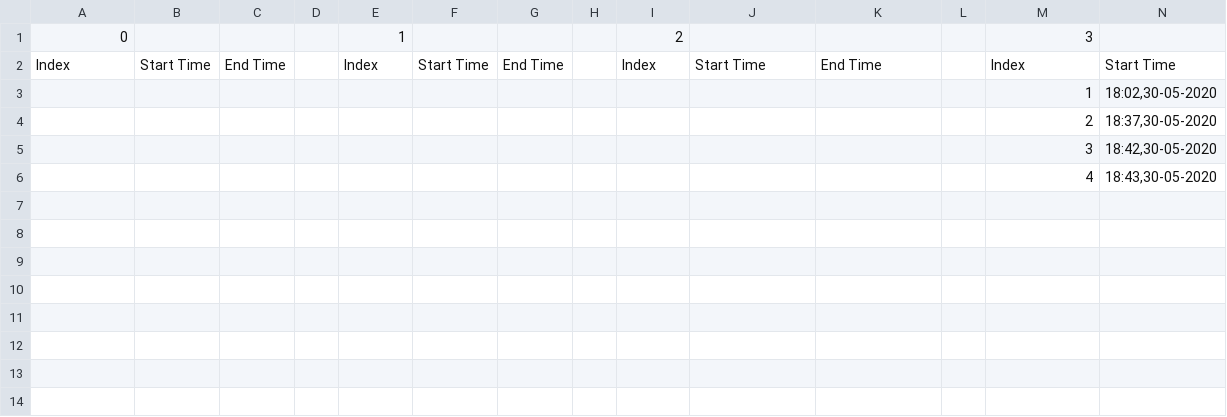
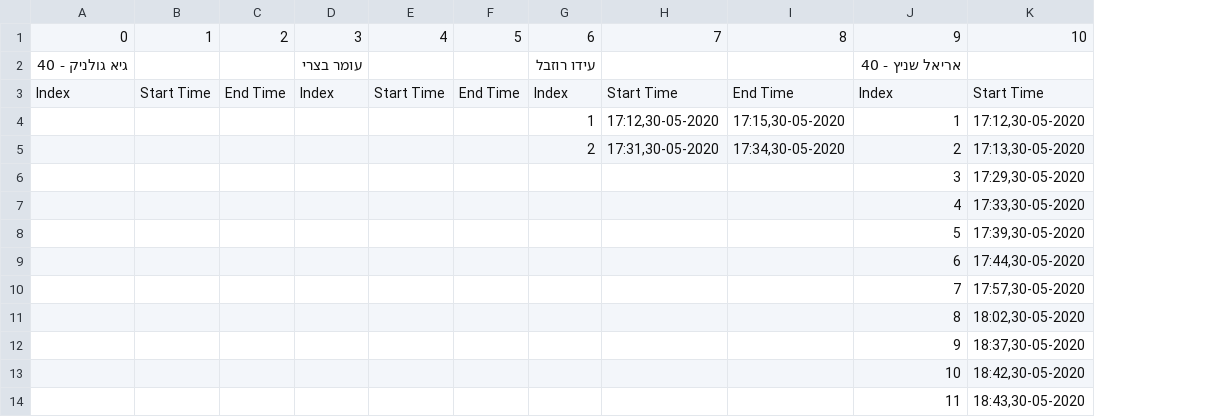
Before and after one commit to Royz2123/Whatsapp-Bot, a CSV file: contacts.csv, drawn as a sheet; only a part is shown; removed rows and columns are numbered as before the commit, all else as after; rows hold the shown columns only; the diff names each change by its address in the sheet, - before the commit and + after, or states it on an @@ line.

```diff
--- a/contacts.csv
+++ b/contacts.csv
-column D, empty
-column H, empty
-column L, empty
-row 1: 0 |  |  |  | 1 |  |  |  | 2 |  |  |  | 3
+row 1: 0 | 1 | 2 | 3 | 4 | 5 | 6 | 7 | 8 | 9 | 10
+row 2: גיא גולניק - 40 |  |  | עומר בצרי |  |  | עידו רוזבל |  |  | אריאל שניץ - 40
+row 4:  |  |  |  |  |  | 1 | 17:12,30-05-2020 | 17:15,30-05-2020 | 1 | 17:12,30-05-2020
+row 5:  |  |  |  |  |  | 2 | 17:31,30-05-2020 | 17:34,30-05-2020 | 2 | 17:13,30-05-2020
+row 6:  |  |  |  |  |  |  |  |  | 3 | 17:29,30-05-2020
+row 7:  |  |  |  |  |  |  |  |  | 4 | 17:33,30-05-2020
+row 8:  |  |  |  |  |  |  |  |  | 5 | 17:39,30-05-2020
+row 9:  |  |  |  |  |  |  |  |  | 6 | 17:44,30-05-2020
+row 10:  |  |  |  |  |  |  |  |  | 7 | 17:57,30-05-2020
-J11: 1
+J11: 8
-J12: 2
+J12: 9
-J13: 3
+J13: 10
-J14: 4
+J14: 11
```
Also changed, not shown: 4 other files.
